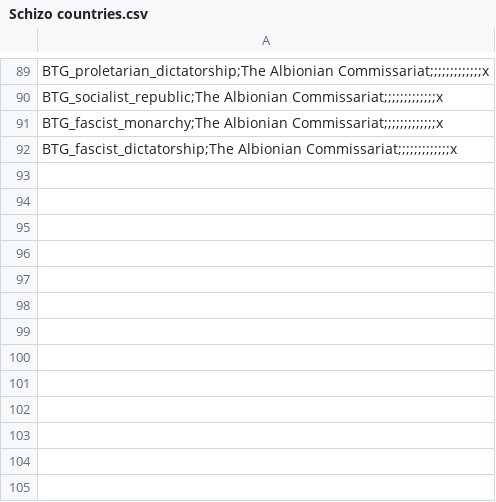
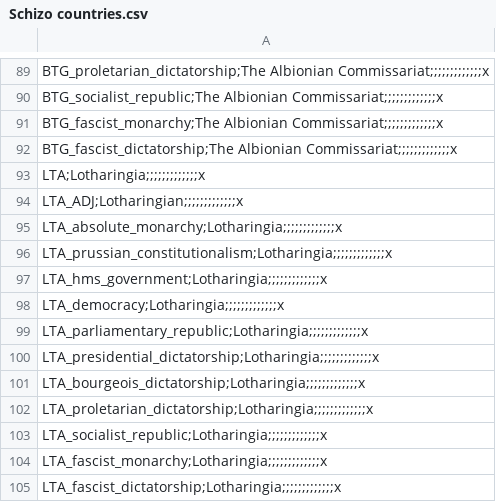
Before and after one commit to ClassicJj123/Jj-s-DoDFF-Schizo-Submod, a CSV file: Jj DODFF Schizo addon/localisation/Schizo countries.csv, drawn as a sheet; only a part is shown, gaps mark what is left out.

```diff
--- a/Jj DODFF Schizo addon/localisation/Schizo countries.csv
+++ b/Jj DODFF Schizo addon/localisation/Schizo countries.csv
@@ -92 +92,14 @@ BTG_fascist_monarchy;The Albionian Commissariat;;;;;;;;;;;;;x,,,,,,,,
 BTG_fascist_dictatorship;The Albionian Commissariat;;;;;;;;;;;;;x,,,,,,,,
+LTA;Lotharingia;;;;;;;;;;;;;x,,,,,,,,
+LTA_ADJ;Lotharingian;;;;;;;;;;;;;x,,,,,,,,
+LTA_absolute_monarchy;Lotharingia;;;;;;;;;;;;;x,,,,,,,,
+LTA_prussian_constitutionalism;Lotharingia;;;;;;;;;;;;;x,,,,,,,,
+LTA_hms_government;Lotharingia;;;;;;;;;;;;;x,,,,,,,,
+LTA_democracy;Lotharingia;;;;;;;;;;;;;x,,,,,,,,
+LTA_parliamentary_republic;Lotharingia;;;;;;;;;;;;;x,,,,,,,,
+LTA_presidential_dictatorship;Lotharingia;;;;;;;;;;;;;x,,,,,,,,
+LTA_bourgeois_dictatorship;Lotharingia;;;;;;;;;;;;;x,,,,,,,,
+LTA_proletarian_dictatorship;Lotharingia;;;;;;;;;;;;;x,,,,,,,,
+LTA_socialist_republic;Lotharingia;;;;;;;;;;;;;x,,,,,,,,
+LTA_fascist_monarchy;Lotharingia;;;;;;;;;;;;;x,,,,,,,,
+LTA_fascist_dictatorship;Lotharingia;;;;;;;;;;;;;x,,,,,,,,
```
Also changed, not shown: Jj DODFF Schizo addon/localisation/Decisions.csv, Jj DODFF Schizo addon/localisation/Events.csv, 1 other file.
